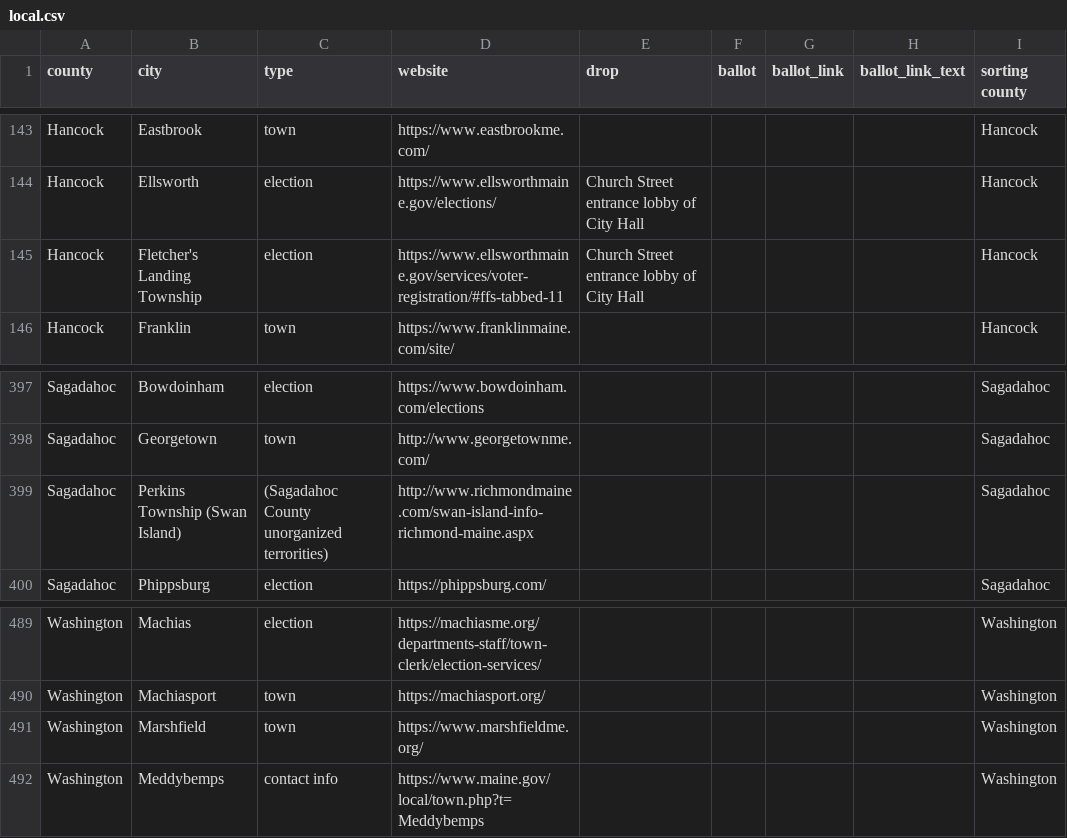
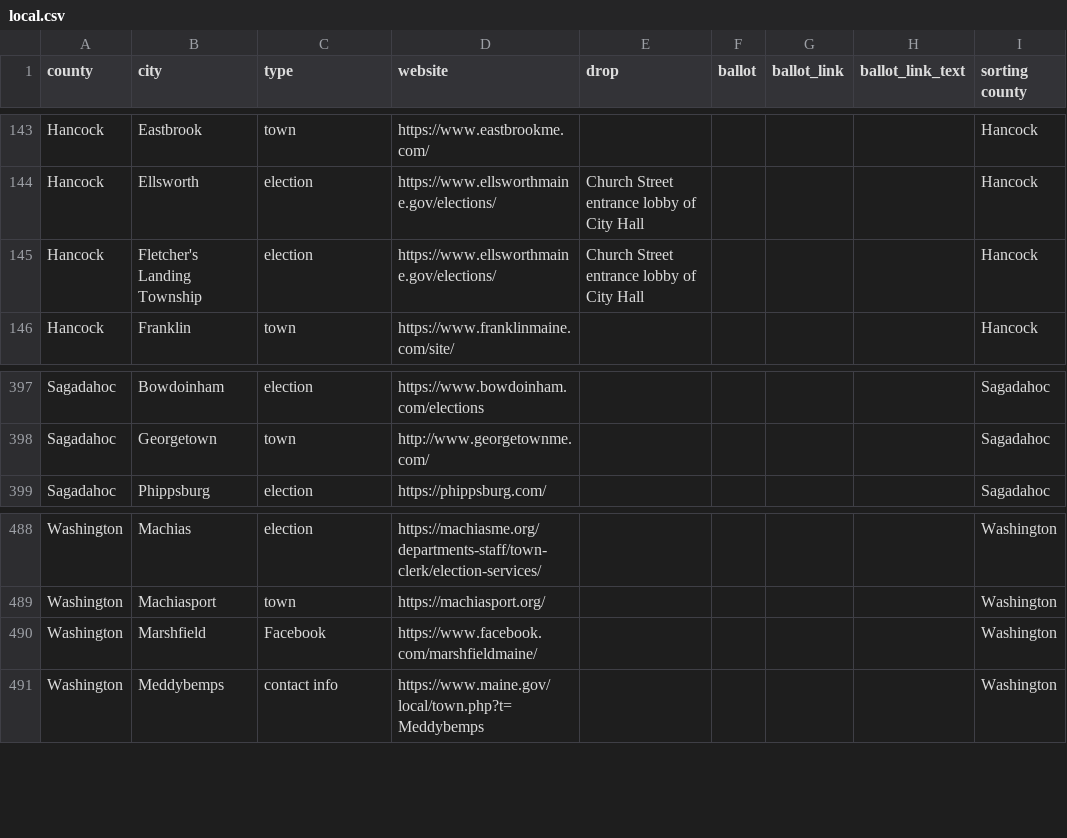
Before and after one commit to OpenMaine/maineballot, a CSV file: _data/local_elections/local.csv, drawn as a sheet; only a part is shown, gaps mark what is left out.

Commit message:
Fixes more broken links

```diff
--- a/_data/local_elections/local.csv
+++ b/_data/local_elections/local.csv
@@ -144,3 +144,3 @@ Hancock,Eastbrook,town,https://www.eastbrookme.com/,,,,,Hancock
 Hancock,Ellsworth,election,https://www.ellsworthmaine.gov/elections/,Church Street entrance lobby of City Hall,,,,Hancock
-Hancock,Fletcher's Landing Township,election,https://www.ellsworthmaine.gov/services/voter-registration/#ffs-tabbed-11,Church Street entrance lobby of City Hall,,,,Hancock
+Hancock,Fletcher's Landing Township,election,https://www.ellsworthmaine.gov/elections/,Church Street entrance lobby of City Hall,,,,Hancock
 Hancock,Franklin,town,https://www.franklinmaine.com/site/,,,,,Hancock
@@ -398,3 +398,2 @@ Sagadahoc,Bowdoinham,election,https://www.bowdoinham.com/elections,,,,,Sagadahoc
 Sagadahoc,Georgetown,town,http://www.georgetownme.com/,,,,,Sagadahoc
-Sagadahoc,Perkins Township (Swan Island),(Sagadahoc County unorganized terrorities),http://www.richmondmaine.com/swan-island-info-richmond-maine.aspx,,,,,Sagadahoc
 Sagadahoc,Phippsburg,election,https://phippsburg.com/,,,,,Sagadahoc
@@ -490,3 +489,3 @@ Washington,Machias,election,https://machiasme.org/departments-staff/town-clerk/e
 Washington,Machiasport,town,https://machiasport.org/,,,,,Washington
-Washington,Marshfield,town,https://www.marshfieldme.org/,,,,,Washington
+Washington,Marshfield,Facebook,https://www.facebook.com/marshfieldmaine/,,,,,Washington
 Washington,Meddybemps,contact info,https://www.maine.gov/local/town.php?t=Meddybemps,,,,,Washington
```
